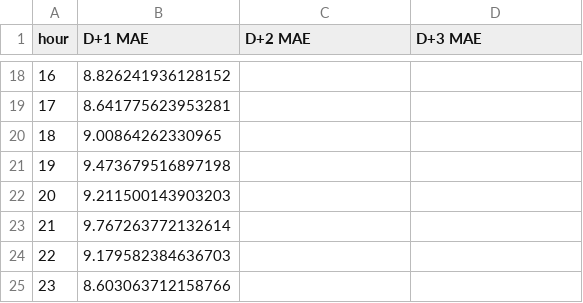
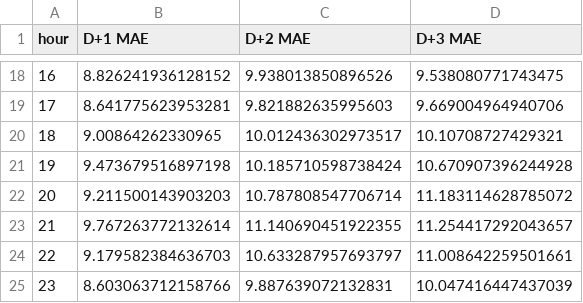
Before and after one commit to parksiwon22/gradproject, a CSV file: docs/smp_improvement_ml_lgbm/final_hourly_mae.csv, drawn as a sheet; only a part is shown, gaps mark what is left out; the diff covers the shown part only.

```diff
--- a/docs/smp_improvement_ml_lgbm/final_hourly_mae.csv
+++ b/docs/smp_improvement_ml_lgbm/final_hourly_mae.csv
@@ -18,8 +18,8 @@ hour,D+1 MAE,D+2 MAE,D+3 MAE
-16,8.826241936128152,,
-17,8.641775623953281,,
-18,9.00864262330965,,
-19,9.473679516897198,,
-20,9.211500143903203,,
-21,9.767263772132614,,
-22,9.179582384636703,,
-23,8.603063712158766,,
+16,8.826241936128152,9.938013850896526,9.538080771743475
+17,8.641775623953281,9.821882635995603,9.669004964940706
+18,9.00864262330965,10.012436302973517,10.10708727429321
+19,9.473679516897198,10.185710598738424,10.670907396244928
+20,9.211500143903203,10.787808547706714,11.183114628785072
+21,9.767263772132614,11.140690451922355,11.254417292043657
+22,9.179582384636703,10.633287957693797,11.008642259501661
+23,8.603063712158766,9.887639072132831,10.047416447437039
```
Also changed, not shown: 32 edited cells elsewhere in this file, 3 other files.
